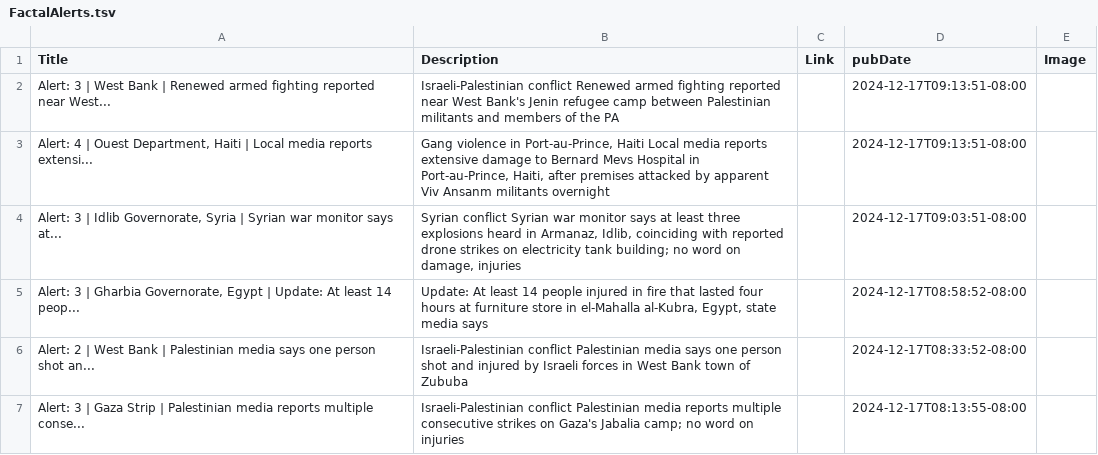
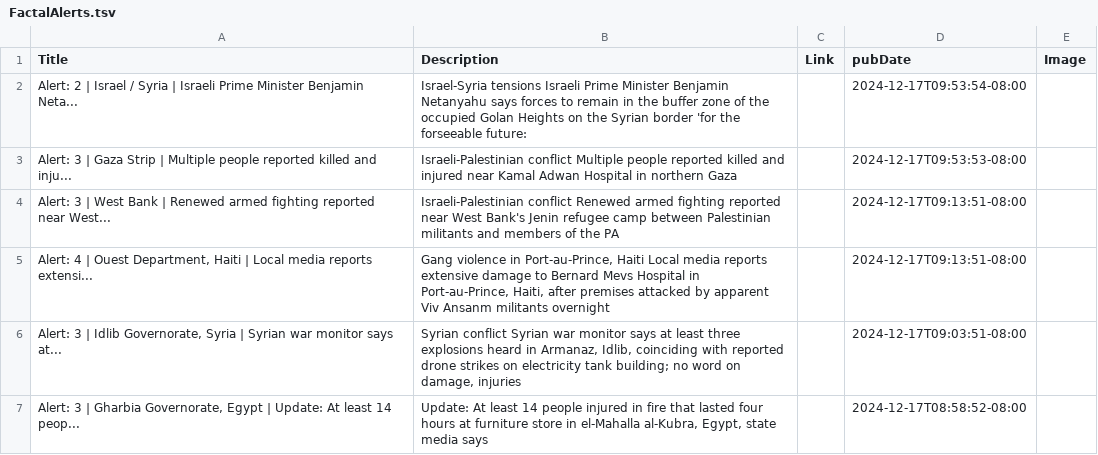
Before and after one commit to NewsCorpGSOC/newscorpgsoc.github.io, a TSV file: GoogleSheets/FactalAlerts.tsv, drawn as a sheet; only a part is shown; the shorter side is filled out with more unchanged rows; the diff names each change by its address in the sheet, - before the commit and + after, or states it on an @@ line.

Commit message:
Routine update of FactalAlerts TSV file

```diff
--- a/GoogleSheets/FactalAlerts.tsv
+++ b/GoogleSheets/FactalAlerts.tsv
+row 2: Alert: 2 | Israel / Syria | Israeli Prime Minister Benjamin Neta... | Israel-Syria tensions Israeli Prime Minister Benjamin Netanyahu says forces to remain in the buffer zone of the occupied Golan Heights on the Syrian border 'for the forseeable future: |  | 2024-12-17T09:53:54-08:00
+row 3: Alert: 3 | Gaza Strip | Multiple people reported killed and inju... | Israeli-Palestinian conflict Multiple people reported killed and injured near Kamal Adwan Hospital in northern Gaza |  | 2024-12-17T09:53:53-08:00
```
